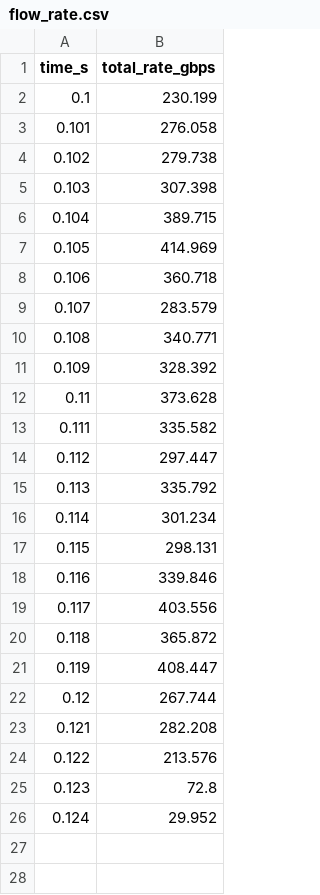
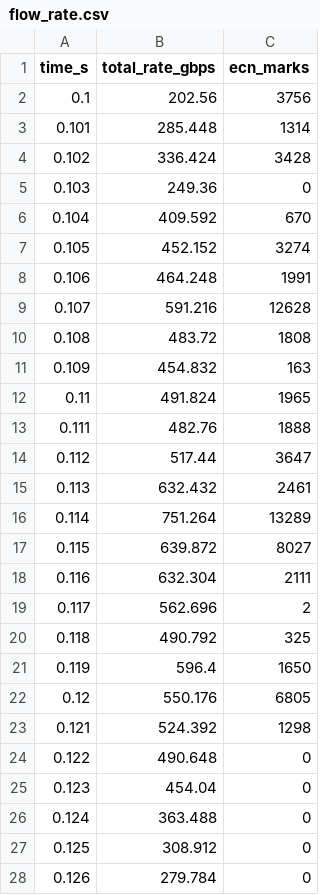
Before and after one commit to Danieljct/Proyecto_IPD438, a CSV file: flow_rate.csv, drawn as a sheet; only a part is shown; the diff covers the shown part only; the diff names each change by its address in the sheet, - before the commit and + after, or states it on an @@ line.

```diff
--- a/flow_rate.csv
+++ b/flow_rate.csv
+column C (ecn_marks), rows 2-26: 3756 | 1314 | 3428 | 0 | 670 | 3274 | 1991 | 12628 | 1808 | 163 | 1965 | 1888 | 3647 | 2461 | 13289 | 8027 | 2111 | 2 | 325 | 1650 | 6805 | 1298 | 0 | 0 | 0
-B2 (total_rate_gbps): 230.199
+B2 (total_rate_gbps): 202.56
-B3 (total_rate_gbps): 276.058
+B3 (total_rate_gbps): 285.448
-B4 (total_rate_gbps): 279.738
+B4 (total_rate_gbps): 336.424
-B5 (total_rate_gbps): 307.398
+B5 (total_rate_gbps): 249.36
-B6 (total_rate_gbps): 389.715
+B6 (total_rate_gbps): 409.592
-B7 (total_rate_gbps): 414.969
+B7 (total_rate_gbps): 452.152
-B8 (total_rate_gbps): 360.718
+B8 (total_rate_gbps): 464.248
-B9 (total_rate_gbps): 283.579
+B9 (total_rate_gbps): 591.216
-B10 (total_rate_gbps): 340.771
+B10 (total_rate_gbps): 483.72
-B11 (total_rate_gbps): 328.392
+B11 (total_rate_gbps): 454.832
-B12 (total_rate_gbps): 373.628
+B12 (total_rate_gbps): 491.824
-B13 (total_rate_gbps): 335.582
+B13 (total_rate_gbps): 482.76
-B14 (total_rate_gbps): 297.447
+B14 (total_rate_gbps): 517.44
-B15 (total_rate_gbps): 335.792
+B15 (total_rate_gbps): 632.432
-B16 (total_rate_gbps): 301.234
+B16 (total_rate_gbps): 751.264
-B17 (total_rate_gbps): 298.131
+B17 (total_rate_gbps): 639.872
-B18 (total_rate_gbps): 339.846
+B18 (total_rate_gbps): 632.304
-B19 (total_rate_gbps): 403.556
+B19 (total_rate_gbps): 562.696
-B20 (total_rate_gbps): 365.872
+B20 (total_rate_gbps): 490.792
-B21 (total_rate_gbps): 408.447
+B21 (total_rate_gbps): 596.4
-B22 (total_rate_gbps): 267.744
+B22 (total_rate_gbps): 550.176
-B23 (total_rate_gbps): 282.208
+B23 (total_rate_gbps): 524.392
-B24 (total_rate_gbps): 213.576
+B24 (total_rate_gbps): 490.648
-B25 (total_rate_gbps): 72.8
+B25 (total_rate_gbps): 454.04
-B26 (total_rate_gbps): 29.952
+B26 (total_rate_gbps): 363.488
+row 27: 0.125 | 308.912 | 0
+row 28: 0.126 | 279.784 | 0
```
Also changed, not shown: 5 added rows elsewhere in this file, 58 other files.
